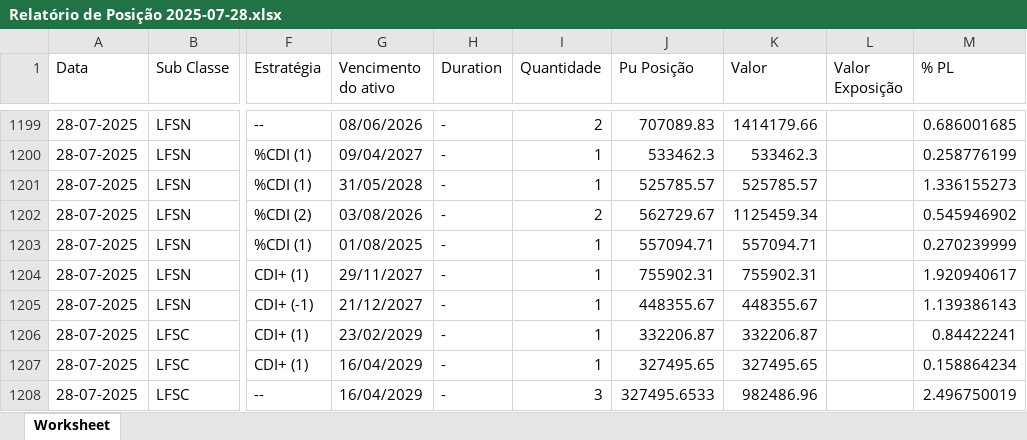
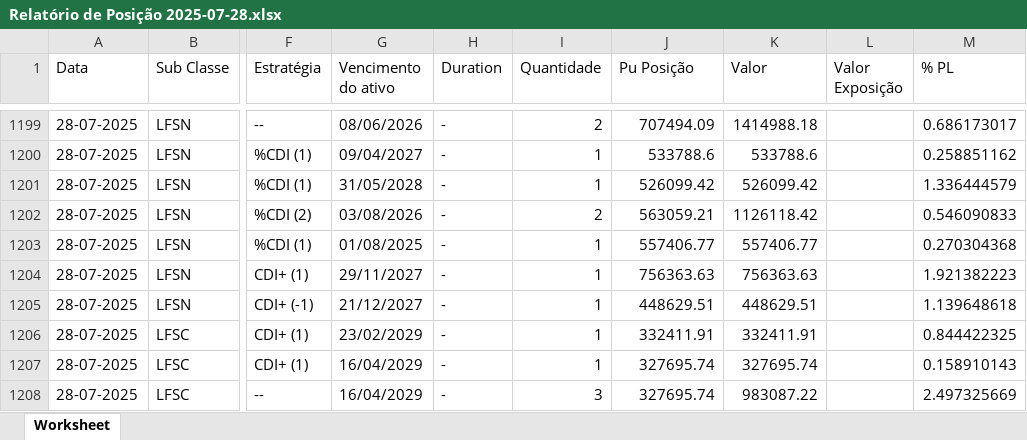
Before and after one commit to AFINVEST/Projeto-Hedge-IPCA, an Excel workbook: Dados/Relatório de Posição 2025-07-28.xlsx, sheet Worksheet, drawn as a sheet; only a part is shown, gaps mark what is left out; values as stored, in another font and other column widths than the file's, no borders; the diff covers the shown part only; the diff names each change by its address in the sheet, - before the commit and + after, or states it on an @@ line.

```diff
--- a/Dados/Relatório de Posição 2025-07-28.xlsx (sheet Worksheet)
+++ b/Dados/Relatório de Posição 2025-07-28.xlsx (sheet Worksheet)
-J1199 (Pu Posição): 707089.83
+J1199 (Pu Posição): 707494.09
-K1199 (Valor): 1414179.66
+K1199 (Valor): 1414988.18
-M1199 (% PL): 0.686001685
+M1199 (% PL): 0.686173017
-J1200 (Pu Posição): 533462.3
+J1200 (Pu Posição): 533788.6
-K1200 (Valor): 533462.3
+K1200 (Valor): 533788.6
-M1200 (% PL): 0.258776199
+M1200 (% PL): 0.258851162
-J1201 (Pu Posição): 525785.57
+J1201 (Pu Posição): 526099.42
-K1201 (Valor): 525785.57
+K1201 (Valor): 526099.42
-M1201 (% PL): 1.336155273
+M1201 (% PL): 1.336444579
-J1202 (Pu Posição): 562729.67
+J1202 (Pu Posição): 563059.21
-K1202 (Valor): 1125459.34
+K1202 (Valor): 1126118.42
-M1202 (% PL): 0.545946902
+M1202 (% PL): 0.546090833
-J1203 (Pu Posição): 557094.71
+J1203 (Pu Posição): 557406.77
-K1203 (Valor): 557094.71
+K1203 (Valor): 557406.77
-M1203 (% PL): 0.270239999
+M1203 (% PL): 0.270304368
-J1204 (Pu Posição): 755902.31
+J1204 (Pu Posição): 756363.63
-K1204 (Valor): 755902.31
+K1204 (Valor): 756363.63
-M1204 (% PL): 1.920940617
+M1204 (% PL): 1.921382223
-J1205 (Pu Posição): 448355.67
+J1205 (Pu Posição): 448629.51
-K1205 (Valor): 448355.67
+K1205 (Valor): 448629.51
-M1205 (% PL): 1.139386143
+M1205 (% PL): 1.139648618
-J1206 (Pu Posição): 332206.87
+J1206 (Pu Posição): 332411.91
-K1206 (Valor): 332206.87
+K1206 (Valor): 332411.91
-M1206 (% PL): 0.84422241
+M1206 (% PL): 0.844422325
-J1207 (Pu Posição): 327495.65
+J1207 (Pu Posição): 327695.74
-K1207 (Valor): 327495.65
+K1207 (Valor): 327695.74
-M1207 (% PL): 0.158864234
+M1207 (% PL): 0.158910143
-J1208 (Pu Posição): 327495.6533
+J1208 (Pu Posição): 327695.74
-K1208 (Valor): 982486.96
+K1208 (Valor): 983087.22
-M1208 (% PL): 2.496750019
+M1208 (% PL): 2.497325669
```
Also changed, not shown: 636 edited cells elsewhere in this sheet, 1 other file.
